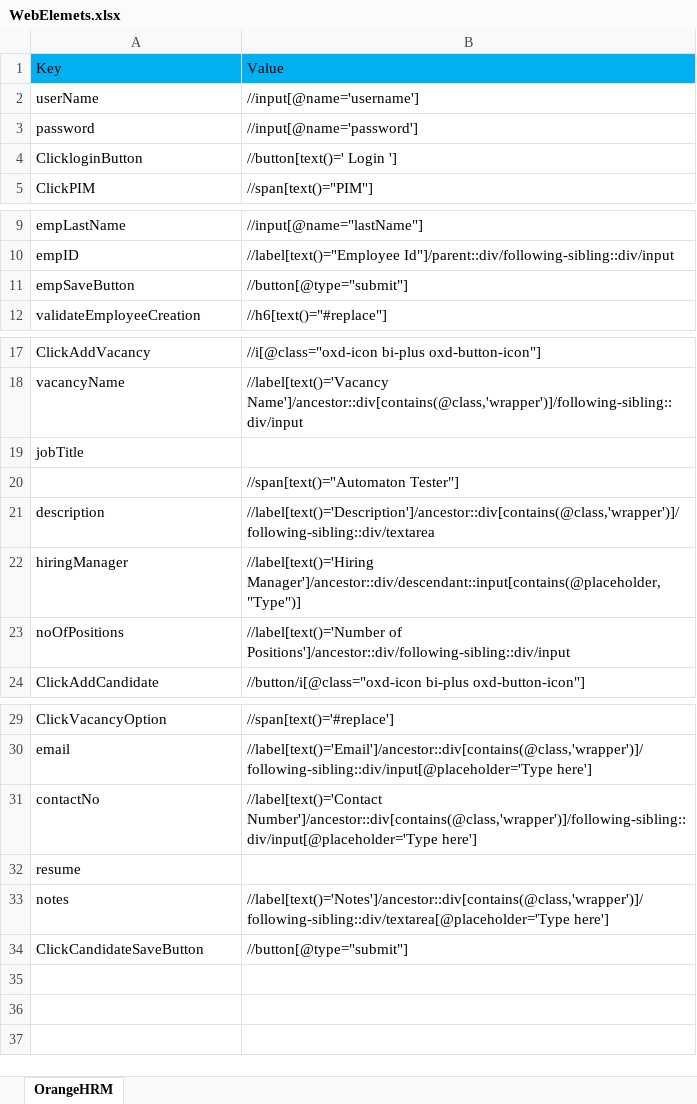
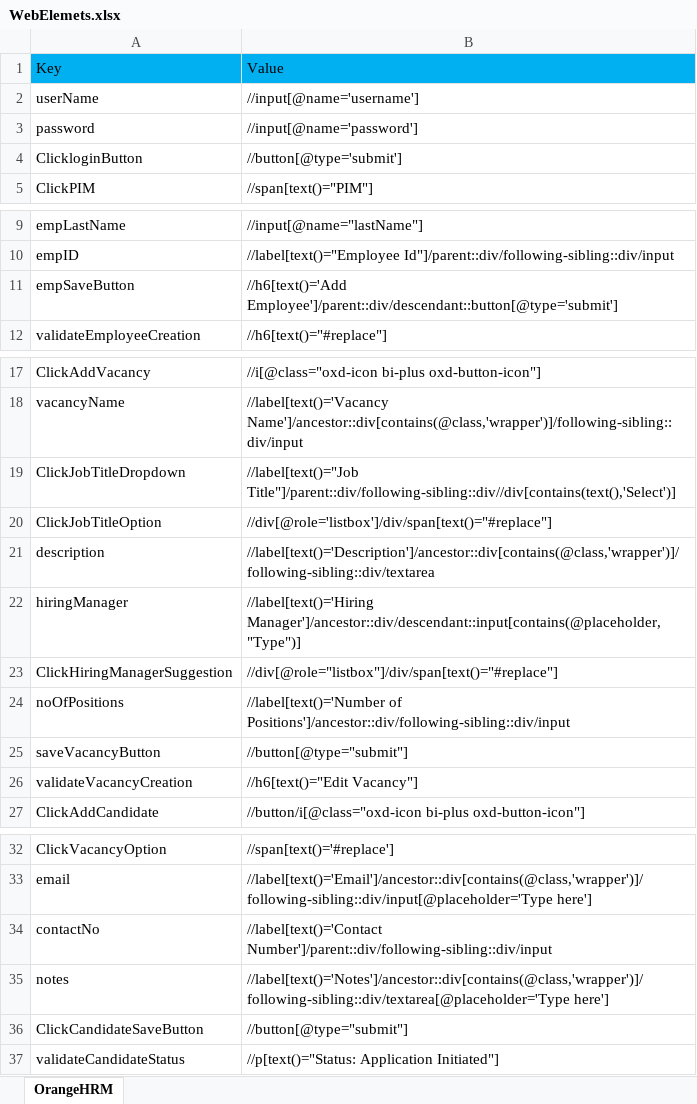
Before and after one commit to Vinodgowda169/Framework_3x, an Excel workbook: Files/WebElemets.xlsx, sheet OrangeHRM, drawn as a sheet; only a part is shown, gaps mark what is left out; values as stored, in another font and other column widths than the file's, no borders; removed rows and columns are numbered as before the commit, all else as after; the diff names each change by its address in the sheet, - before the commit and + after, or states it on an @@ line.

```diff
--- a/Files/WebElemets.xlsx (sheet OrangeHRM)
+++ b/Files/WebElemets.xlsx (sheet OrangeHRM)
-B4: //button[text()=' Login ']
+B4: //button[@type='submit']
-B11: //button[@type="submit"]
+B11: //h6[text()='Add Employee']/parent::div/descendant::button[@type='submit']
-row 19: jobTitle
-row 20:  | //span[text()="Automaton Tester"]
+row 19: ClickJobTitleDropdown | //label[text()="Job Title"]/parent::div/following-sibling::div//div[contains(text(),'Select')]
+row 20: ClickJobTitleOption | //div[@role='listbox']/div/span[text()="#replace"]
+row 23: ClickHiringManagerSuggestion | //div[@role="listbox"]/div/span[text()="#replace"]
+row 25: saveVacancyButton | //button[@type="submit"]
+row 26: validateVacancyCreation | //h6[text()="Edit Vacancy"]
-B34: //label[text()='Contact Number']/ancestor::div[contains(@class,'wrapper')]/following-sibling::div/input[@placeholder='Type here']
+B34: //label[text()='Contact Number']/parent::div/following-sibling::div/input
-row 32: resume
+row 37: validateCandidateStatus | //p[text()="Status: Application Initiated"]
```
Also changed, not shown: Files/BusinessLogic_Functions.xlsx, Files/Scenarios.xlsx, 57 other files.
